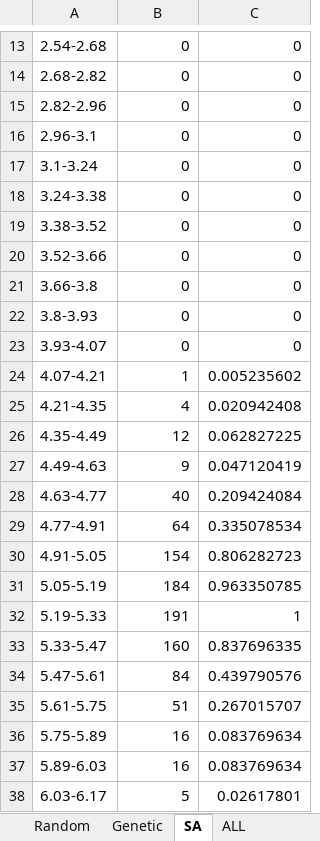
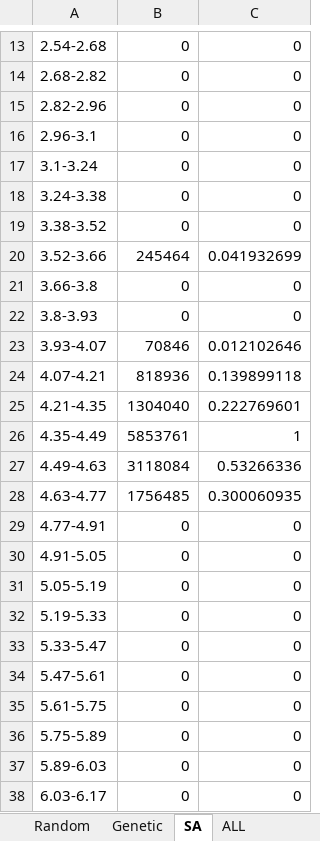
Before and after one commit to simoneliu94/Project2-TSP, an Excel workbook: Histogram.xlsx, sheet SA, drawn as a sheet; only a part is shown, gaps mark what is left out; values as stored, in another font and other column widths than the file's, no borders; the diff covers the shown part only; the diff names each change by its address in the sheet, - before the commit and + after, or states it on an @@ line.

```diff
--- a/Histogram.xlsx (sheet SA)
+++ b/Histogram.xlsx (sheet SA)
-B20: 0
+B20: 245464
-C20: 0
+C20: 0.041932699
-B23: 0
+B23: 70846
-C23: 0
+C23: 0.012102646
-B24: 1
+B24: 818936
-C24: 0.005235602
+C24: 0.139899118
-B25: 4
+B25: 1304040
-C25: 0.020942408
+C25: 0.222769601
-B26: 12
+B26: 5853761
-C26: 0.062827225
+C26: 1
-B27: 9
+B27: 3118084
-C27: 0.047120419
+C27: 0.53266336
-B28: 40
+B28: 1756485
-C28: 0.209424084
+C28: 0.300060935
-B29: 64
+B29: 0
-C29: 0.335078534
+C29: 0
-B30: 154
+B30: 0
-C30: 0.806282723
+C30: 0
-B31: 184
+B31: 0
-C31: 0.963350785
+C31: 0
-B32: 191
+B32: 0
-C32: 1
+C32: 0
-B33: 160
+B33: 0
-C33: 0.837696335
+C33: 0
-B34: 84
+B34: 0
-C34: 0.439790576
+C34: 0
-B35: 51
+B35: 0
-C35: 0.267015707
+C35: 0
-B36:B37: 16
+B36:B37: 0
-C36:C37: 0.083769634
+C36:C37: 0
-B38: 5
+B38: 0
-C38: 0.02617801
+C38: 0
```
Also changed, not shown: 11 edited cells elsewhere in this sheet, sheet Genetic, sheet ALL, formulas that keep their value, charts or pictures, 6 other files.
